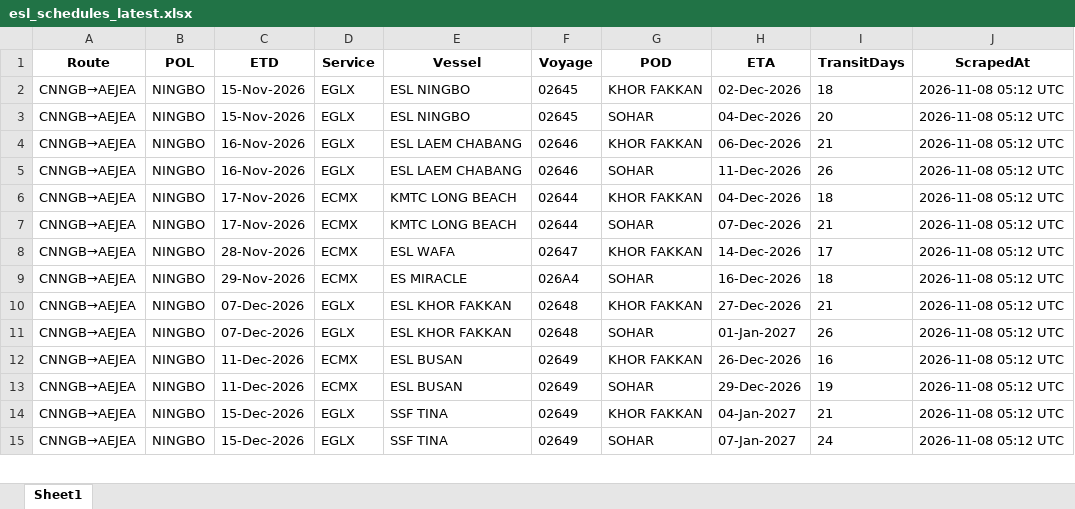
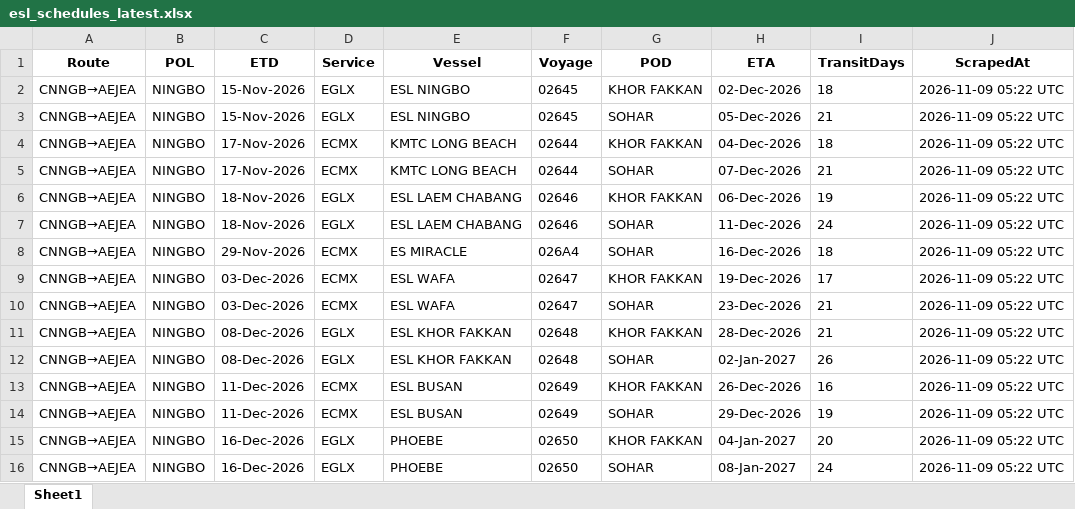
Before and after one commit to Arthur202608/esl-schedule-fetcher, an Excel workbook: output/esl_schedules_latest.xlsx, sheet Sheet1, drawn as a sheet; only a part is shown; values as stored, in another font and other column widths than the file's, no borders; removed rows and columns are numbered as before the commit, all else as after; the diff covers the shown part only; the diff names each change by its address in the sheet, - before the commit and + after, or states it on an @@ line.

```diff
--- a/output/esl_schedules_latest.xlsx (sheet Sheet1)
+++ b/output/esl_schedules_latest.xlsx (sheet Sheet1)
-J2:J3 (ScrapedAt): 2026-11-08 05:12 UTC
+J2:J3 (ScrapedAt): 2026-11-09 05:22 UTC
-H3 (ETA): 04-Dec-2026
+H3 (ETA): 05-Dec-2026
-I3 (TransitDays): 20
+I3 (TransitDays): 21
+row 4: CNNGB→AEJEA | NINGBO | 17-Nov-2026 | ECMX | KMTC LONG BEACH | 02644 | KHOR FAKKAN | 04-Dec-2026 | 18 | 2026-11-09 05:22 UTC
+row 5: CNNGB→AEJEA | NINGBO | 17-Nov-2026 | ECMX | KMTC LONG BEACH | 02644 | SOHAR | 07-Dec-2026 | 21 | 2026-11-09 05:22 UTC
-C6:C7 (ETD): 16-Nov-2026
+C6:C7 (ETD): 18-Nov-2026
-I6 (TransitDays): 21
+I6 (TransitDays): 19
-J6:J8 (ScrapedAt): 2026-11-08 05:12 UTC
+J6:J8 (ScrapedAt): 2026-11-09 05:22 UTC
-I7 (TransitDays): 26
+I7 (TransitDays): 24
-C8 (ETD): 17-Nov-2026
+C8 (ETD): 29-Nov-2026
-E8 (Vessel): KMTC LONG BEACH
+E8 (Vessel): ES MIRACLE
-F8 (Voyage): 02644
+F8 (Voyage): 026A4
-G8 (POD): KHOR FAKKAN
+G8 (POD): SOHAR
-H8 (ETA): 04-Dec-2026
+H8 (ETA): 16-Dec-2026
-row 7: CNNGB→AEJEA | NINGBO | 17-Nov-2026 | ECMX | KMTC LONG BEACH | 02644 | SOHAR | 07-Dec-2026 | 21 | 2026-11-08 05:12 UTC
-C9 (ETD): 28-Nov-2026
+C9 (ETD): 03-Dec-2026
-H9 (ETA): 14-Dec-2026
+H9 (ETA): 19-Dec-2026
-J9:J16 (ScrapedAt): 2026-11-08 05:12 UTC
+J9:J16 (ScrapedAt): 2026-11-09 05:22 UTC
-C10 (ETD): 29-Nov-2026
+C10 (ETD): 03-Dec-2026
-E10 (Vessel): ES MIRACLE
+E10 (Vessel): ESL WAFA
-F10 (Voyage): 026A4
+F10 (Voyage): 02647
-H10 (ETA): 16-Dec-2026
+H10 (ETA): 23-Dec-2026
-I10 (TransitDays): 18
+I10 (TransitDays): 21
-C11:C12 (ETD): 07-Dec-2026
+C11:C12 (ETD): 08-Dec-2026
-H11 (ETA): 27-Dec-2026
+H11 (ETA): 28-Dec-2026
-H12 (ETA): 01-Jan-2027
+H12 (ETA): 02-Jan-2027
-C15:C16 (ETD): 15-Dec-2026
+C15:C16 (ETD): 16-Dec-2026
-E15:E16 (Vessel): SSF TINA
+E15:E16 (Vessel): PHOEBE
-F15:F16 (Voyage): 02649
+F15:F16 (Voyage): 02650
-I15 (TransitDays): 21
+I15 (TransitDays): 20
-H16 (ETA): 07-Jan-2027
+H16 (ETA): 08-Jan-2027
```
Also changed, not shown: 4 added rows, 5 removed rows and 84 edited cells elsewhere in this sheet, output/one_schedules_latest.xlsx, 2 other files.
